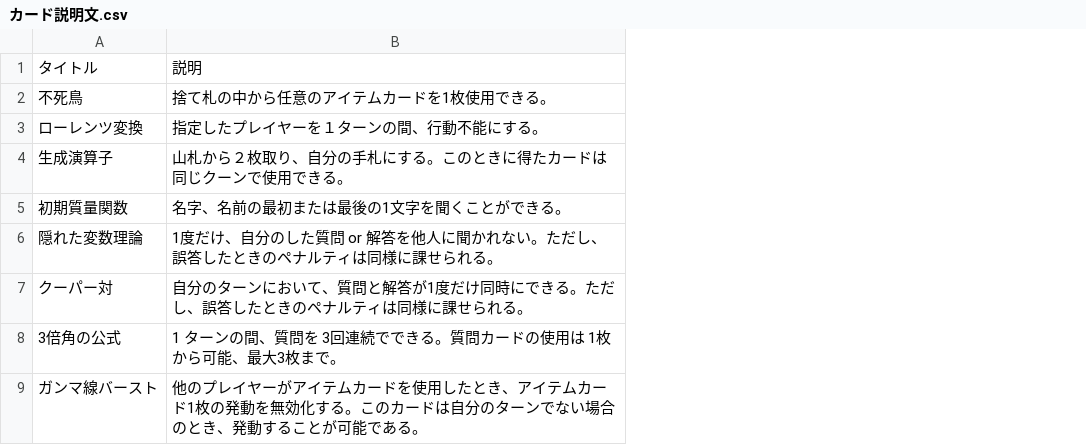
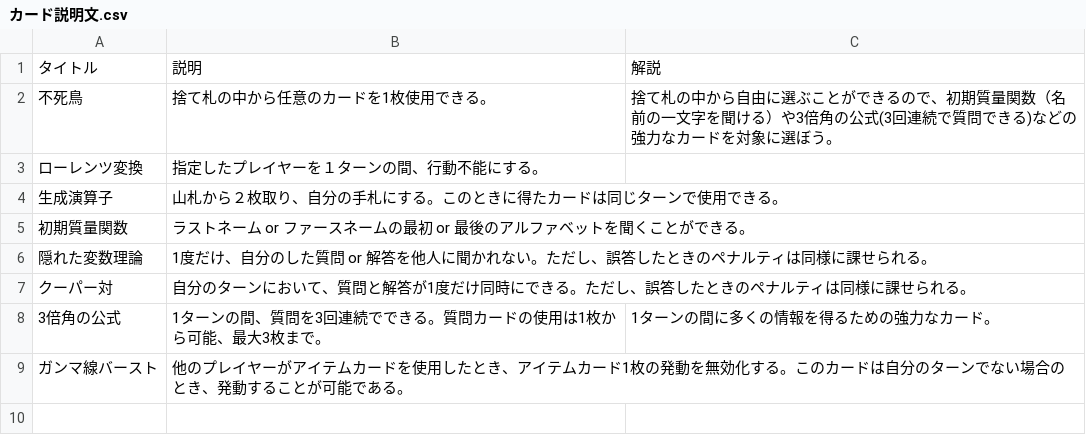
Before and after one commit to Ken3-K/Ken3-K.github.io, a CSV file: content/cards/カード説明文.csv, drawn as a sheet; the diff names each change by its address in the sheet, - before the commit and + after, or states it on an @@ line.

```diff
--- a/content/cards/カード説明文.csv
+++ b/content/cards/カード説明文.csv
+column C, rows 1-8: 解説 | 捨て札の中から自由に選ぶことができるので、初期質量関数（名前の一文字を聞ける）や3倍角の公式(3回連続で質問できる)などの強力なカードを対象に選ぼう。 |  |  |  |  |  | 1ターンの間に多くの情報を得るための強力なカード。
-B2: 捨て札の中から任意のアイテムカードを1枚使用できる。
+B2: 捨て札の中から任意のカードを1枚使用できる。
-B4: 山札から２枚取り、自分の手札にする。このときに得たカードは同じクーンで使用できる。
+B4: 山札から２枚取り、自分の手札にする。このときに得たカードは同じターンで使用できる。
-B5: 名字、名前の最初または最後の1文字を聞くことができる。
+B5: ラストネーム or ファースネームの最初 or 最後のアルファベットを聞くことができる。
-B8: 1 ターンの間、質問を 3回連続でできる。質問カードの使用は 1枚から可能、最大3枚まで。
+B8: 1ターンの間、質問を3回連続でできる。質問カードの使用は1枚から可能、最大3枚まで。
```
Also changed, not shown: 6 other files.
